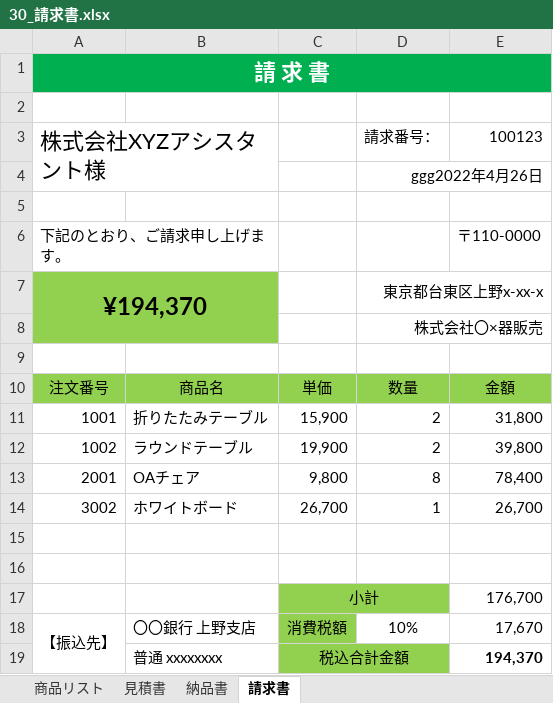
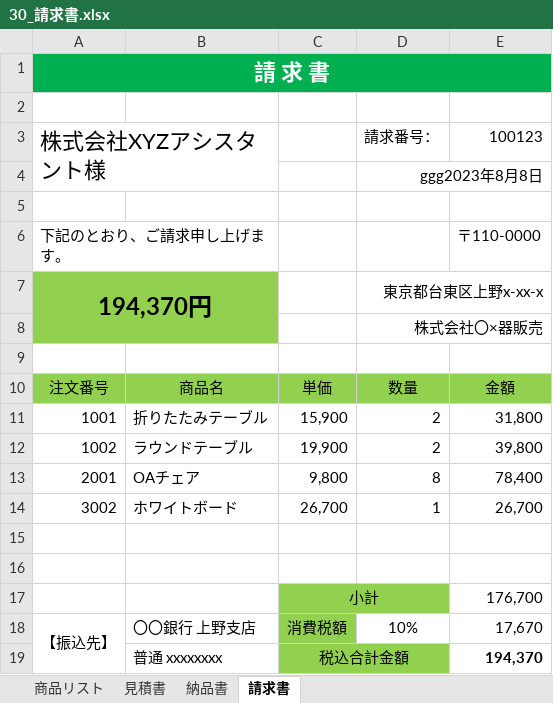
Before and after one commit to asakafuji/excel, an Excel workbook: 30_請求書.xlsx, sheet 請求書, drawn as a sheet; values as stored, in another font and other column widths than the file's, no borders; the diff names each change by its address in the sheet, - before the commit and + after, or states it on an @@ line.

Commit message:
第3章-請求書：作成終了(~p.73)

```diff
--- a/30_請求書.xlsx (sheet 請求書)
+++ b/30_請求書.xlsx (sheet 請求書)
-D4: ggg2022年4月26日
+D4: ggg2023年8月8日
-A7: ¥194,370
+A7: 194,370円
```
Also changed, not shown: sheet 納品書, sheet 見積書.
